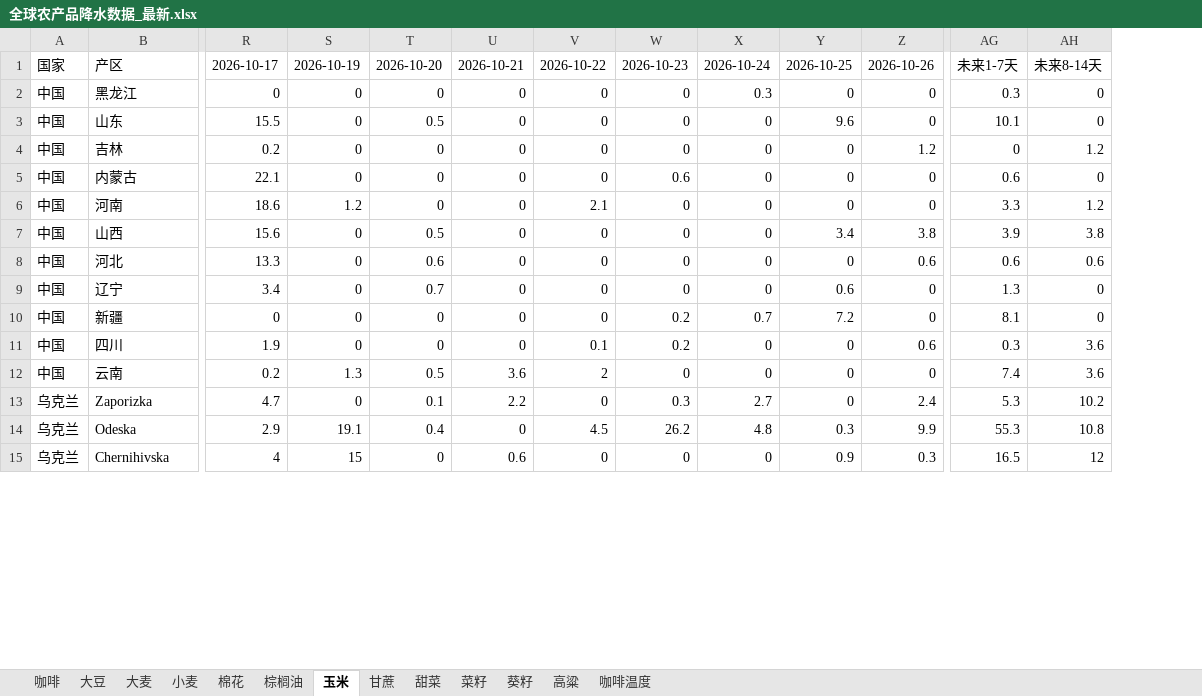
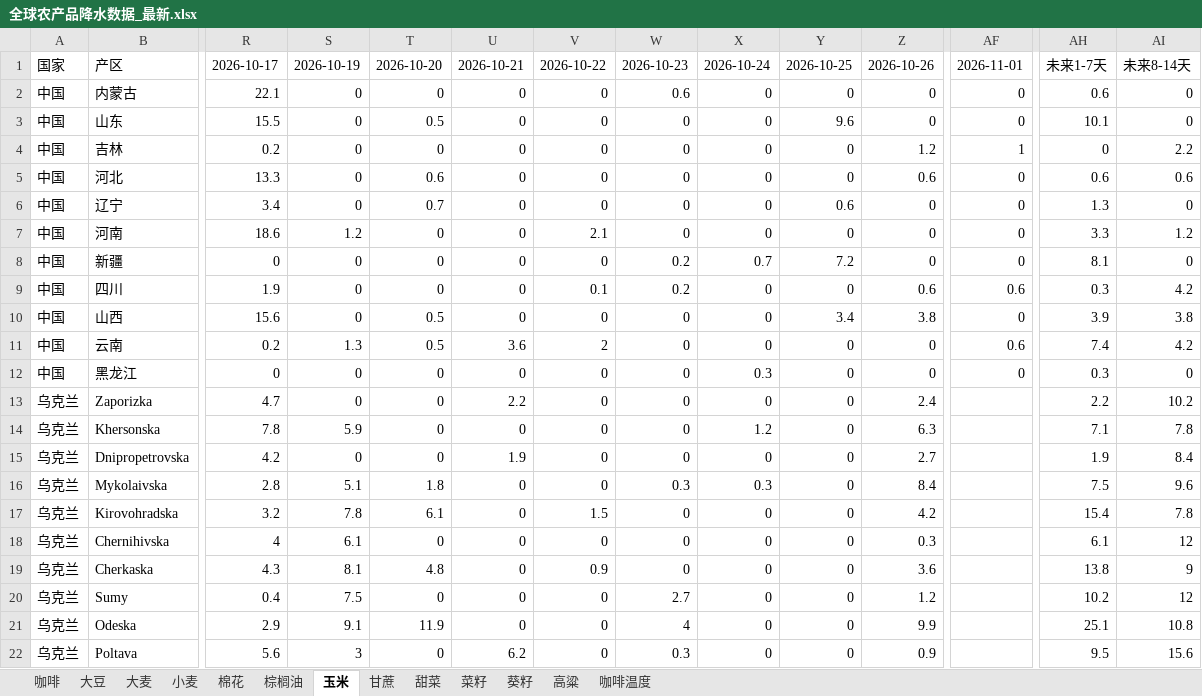
Before and after one commit to 2368846312-oss/ag-weather, an Excel workbook: 全球农产品降水数据_最新.xlsx, sheet 玉米, drawn as a sheet; only a part is shown, gaps mark what is left out; values as stored, in another font and other column widths than the file's, no cell formats; removed rows and columns are numbered as before the commit, all else as after; rows hold the shown columns only; the diff covers the shown part only; the diff names each change by its address in the sheet, - before the commit and + after, or states it on an @@ line.

```diff
--- a/全球农产品降水数据_最新.xlsx (sheet 玉米)
+++ b/全球农产品降水数据_最新.xlsx (sheet 玉米)
+column AF, row 1: 2026-11-01; rows 3-6: 0 | 1 | 0 | 0; rows 8-9: 0 | 0.6; row 11: 0.6
@@ row 5 moved to row 2: 中国 @@
-AI4: 1.2
+AI4: 2.2
@@ row 6 moved to row 7: 中国 @@
-AI9: 3.6
+AI9: 4.2
@@ row 7 moved to row 10: 中国 @@
-AI11: 3.6
+AI11: 4.2
@@ row 2 moved to row 12: 中国 @@
-T13: 0.1
+T13: 0
-W13: 0.3
+W13: 0
-X13: 2.7
+X13: 0
-AH13: 5.3
+AH13: 2.2
-row 14: 乌克兰 | Odeska | 2.9 | 19.1 | 0.4 | 0 | 4.5 | 26.2 | 4.8 | 0.3 | 9.9 | 55.3 | 10.8
+row 14: 乌克兰 | Khersonska | 7.8 | 5.9 | 0 | 0 | 0 | 0 | 1.2 | 0 | 6.3 |  | 7.1 | 7.8
+row 15: 乌克兰 | Dnipropetrovska | 4.2 | 0 | 0 | 1.9 | 0 | 0 | 0 | 0 | 2.7 |  | 1.9 | 8.4
+row 16: 乌克兰 | Mykolaivska | 2.8 | 5.1 | 1.8 | 0 | 0 | 0.3 | 0.3 | 0 | 8.4 |  | 7.5 | 9.6
+row 17: 乌克兰 | Kirovohradska | 3.2 | 7.8 | 6.1 | 0 | 1.5 | 0 | 0 | 0 | 4.2 |  | 15.4 | 7.8
-S18: 15
+S18: 6.1
-U18: 0.6
+U18: 0
-Y18: 0.9
+Y18: 0
-AH18: 16.5
+AH18: 6.1
+row 19: 乌克兰 | Cherkaska | 4.3 | 8.1 | 4.8 | 0 | 0.9 | 0 | 0 | 0 | 3.6 |  | 13.8 | 9
+row 20: 乌克兰 | Sumy | 0.4 | 7.5 | 0 | 0 | 0 | 2.7 | 0 | 0 | 1.2 |  | 10.2 | 12
+row 21: 乌克兰 | Odeska | 2.9 | 9.1 | 11.9 | 0 | 0 | 4 | 0 | 0 | 9.9 |  | 25.1 | 10.8
+row 22: 乌克兰 | Poltava | 5.6 | 3 | 0 | 6.2 | 0 | 0.3 | 0 | 0 | 0.9 |  | 9.5 | 15.6
```
Also changed, not shown: 5 added rows, 12 removed rows, 2 moved rows and 130 edited cells elsewhere in this sheet, sheet 小麦, sheet 菜籽, sheet 葵籽, sheet 大麦, sheet 大豆, sheet 棉花, 6 more sheets, cell formats, VHI_Data/VHI_最近6周汇总.xlsx.
